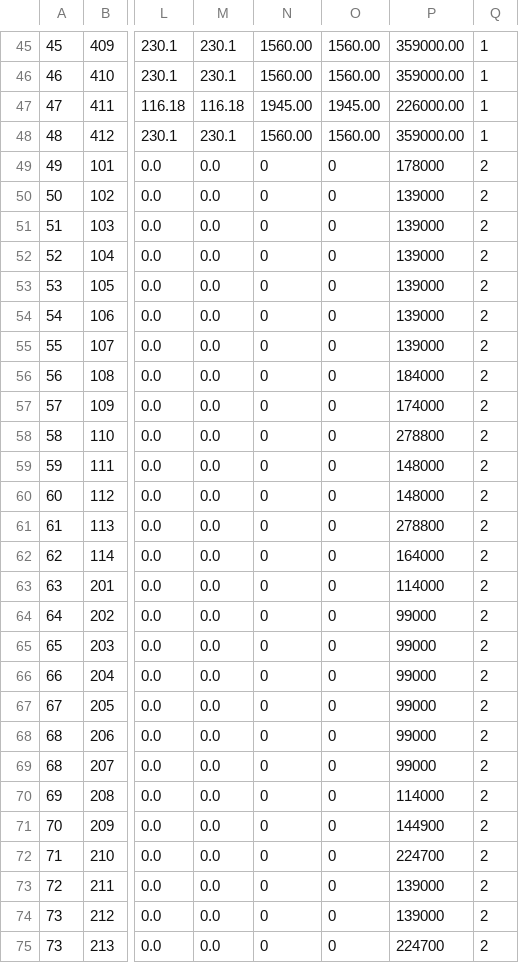
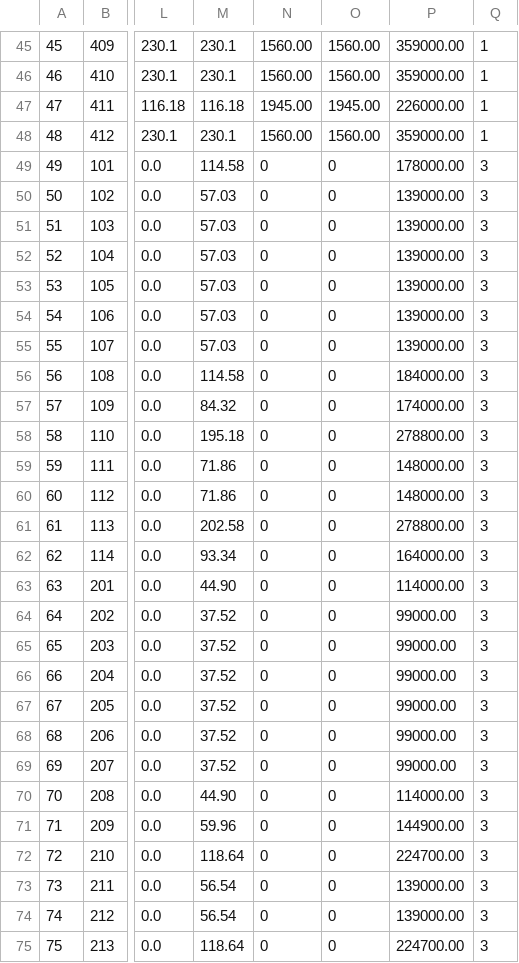
Before and after one commit to AxelLunaB/ListCreator, a CSV file: src/database/csv/units.csv, drawn as a sheet; only a part is shown, gaps mark what is left out; the diff covers the shown part only; the diff names each change by its address in the sheet, - before the commit and + after, or states it on an @@ line.

```diff
--- a/src/database/csv/units.csv
+++ b/src/database/csv/units.csv
-M49: 0.0
+M49: 114.58
-P49: 178000
+P49: 178000.00
-Q49:Q75: 2
+Q49:Q75: 3
-M50:M55: 0.0
+M50:M55: 57.03
-P50:P55: 139000
+P50:P55: 139000.00
-M56: 0.0
+M56: 114.58
-P56: 184000
+P56: 184000.00
-M57: 0.0
+M57: 84.32
-P57: 174000
+P57: 174000.00
-M58: 0.0
+M58: 195.18
-P58: 278800
+P58: 278800.00
-M59:M60: 0.0
+M59:M60: 71.86
-P59:P60: 148000
+P59:P60: 148000.00
-M61: 0.0
+M61: 202.58
-P61: 278800
+P61: 278800.00
-M62: 0.0
+M62: 93.34
-P62: 164000
+P62: 164000.00
-M63: 0.0
+M63: 44.90
-P63: 114000
+P63: 114000.00
-M64:M69: 0.0
+M64:M69: 37.52
-P64:P69: 99000
+P64:P69: 99000.00
@@ column A renumbered between rows 69 and 90 @@
-M70: 0.0
+M70: 44.90
-P70: 114000
+P70: 114000.00
-M71: 0.0
+M71: 59.96
-P71: 144900
+P71: 144900.00
-M72: 0.0
+M72: 118.64
-P72: 224700
+P72: 224700.00
-M73:M74: 0.0
+M73:M74: 56.54
-P73:P74: 139000
+P73:P74: 139000.00
-M75: 0.0
+M75: 118.64
-P75: 224700
+P75: 224700.00
```
Also changed, not shown: 3 added rows and 44 edited cells elsewhere in this file, 2 other files.
